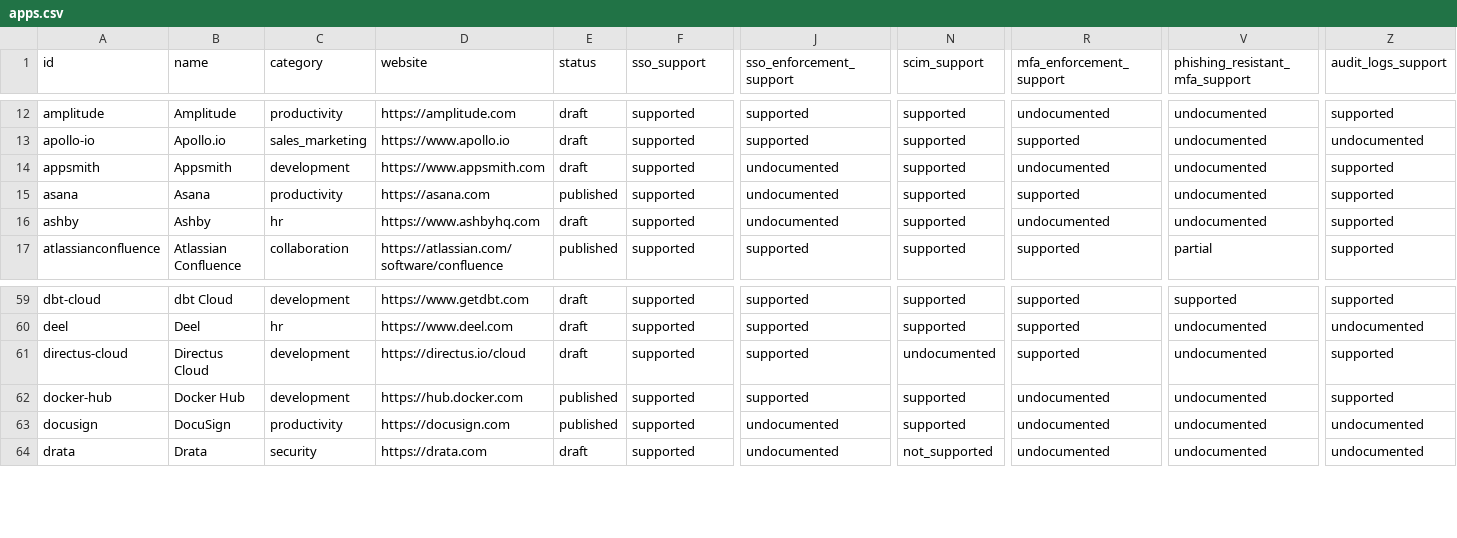
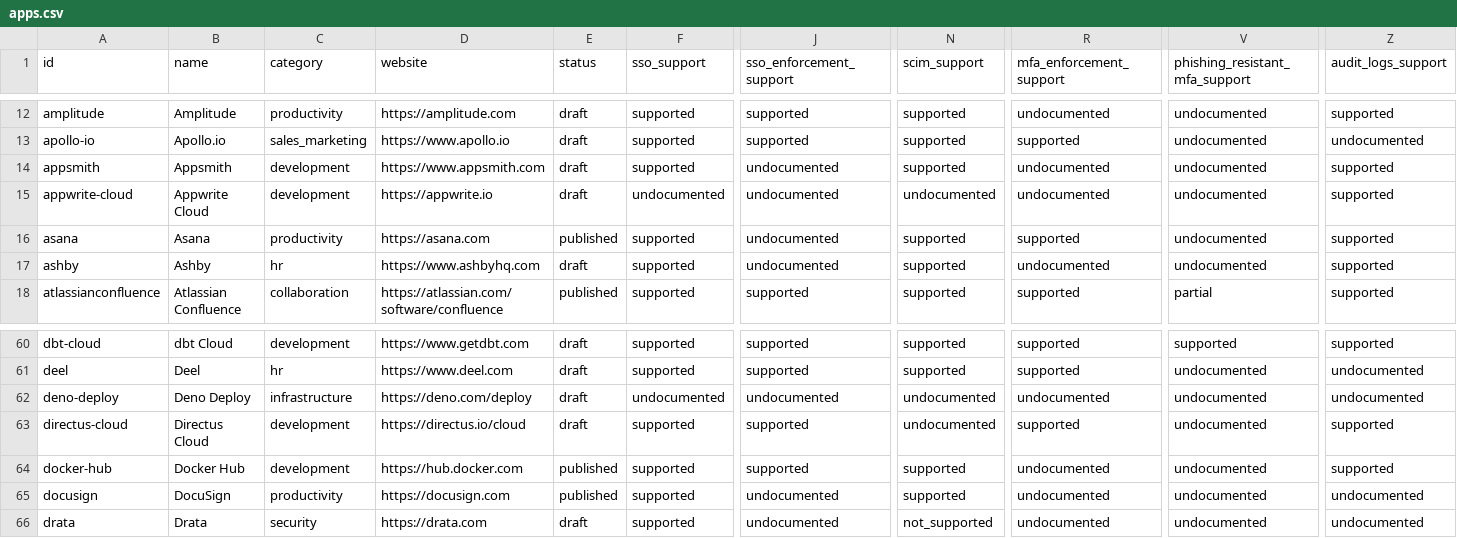
Before and after one commit to prithvikrishnab4u/VetThe.App, a CSV file: site/static/data/apps.csv, drawn as a sheet; only a part is shown, gaps mark what is left out; rows hold the shown columns only; the diff names each change by its address in the sheet, - before the commit and + after, or states it on an @@ line.

```diff
--- a/site/static/data/apps.csv
+++ b/site/static/data/apps.csv
+row 15: appwrite-cloud | Appwrite Cloud | development | https://appwrite.io | draft | undocumented | undocumented | undocumented | undocumented | undocumented | supported
+row 62: deno-deploy | Deno Deploy | infrastructure | https://deno.com/deploy | draft | undocumented | undocumented | undocumented | undocumented | undocumented | undocumented
```
Also changed, not shown: 3 other files.
